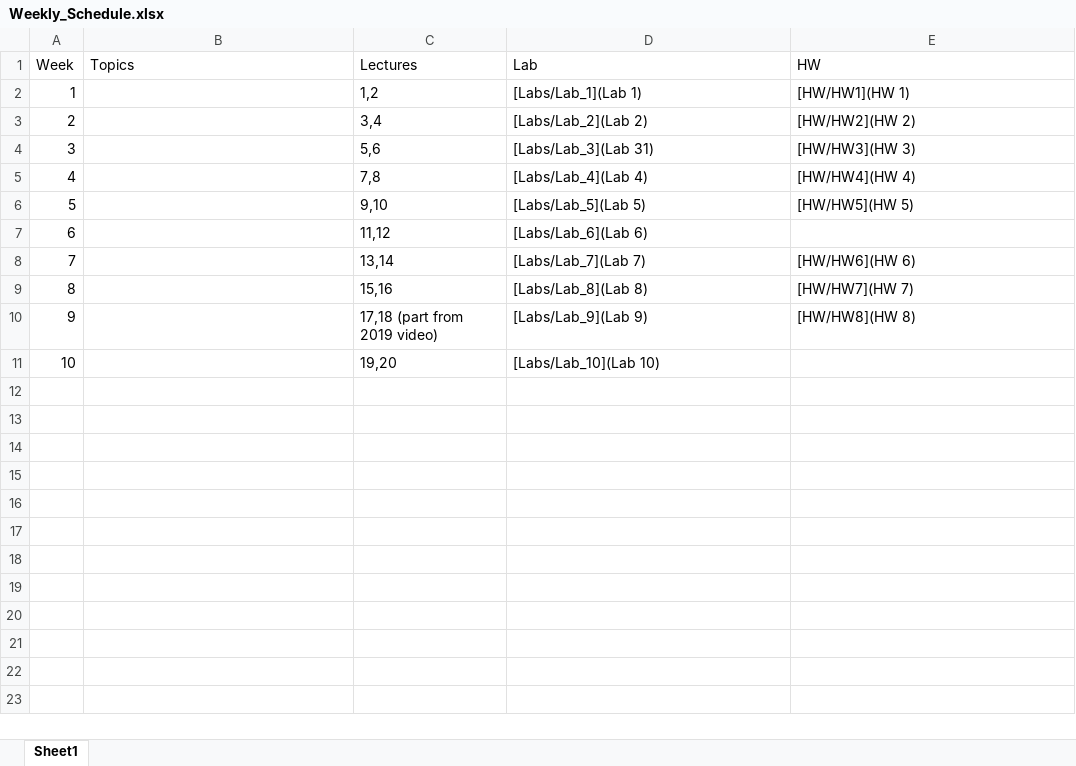
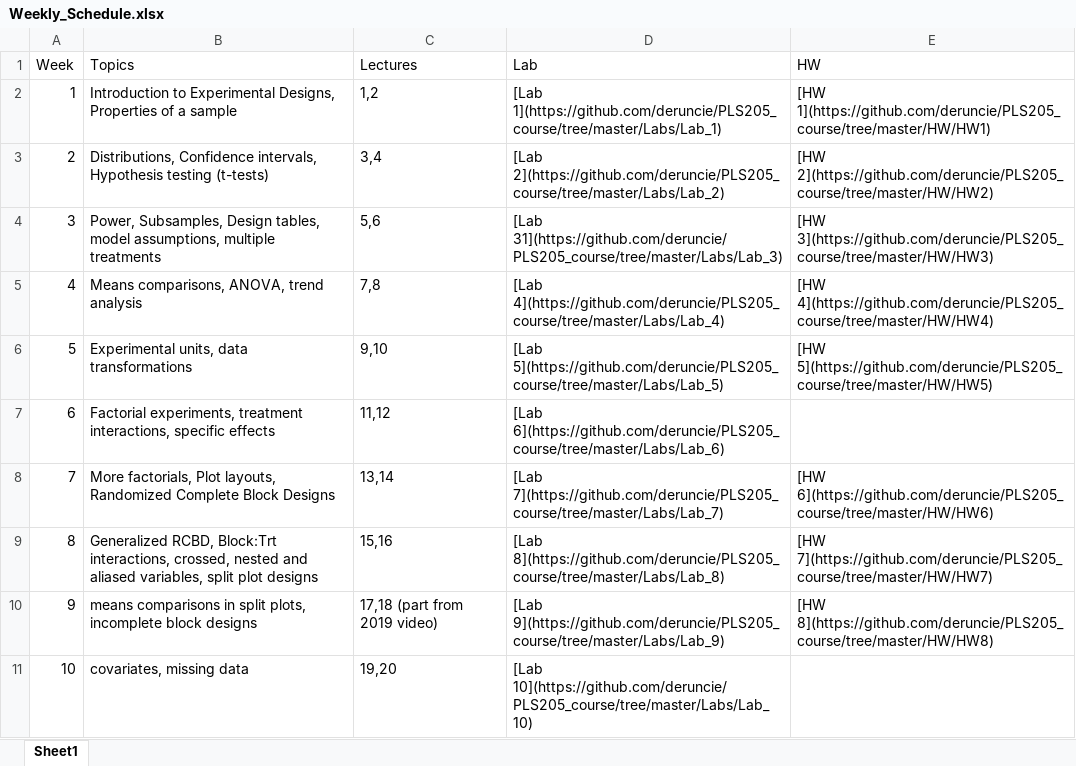
Before and after one commit to deruncie/PLS205_course, an Excel workbook: Weekly_Schedule.xlsx, sheet Sheet1, drawn as a sheet; values as stored, in another font and other column widths than the file's, no borders; the diff names each change by its address in the sheet, - before the commit and + after, or states it on an @@ line.

Commit message:
lecture notes

```diff
--- a/Weekly_Schedule.xlsx (sheet Sheet1)
+++ b/Weekly_Schedule.xlsx (sheet Sheet1)
-B2 (Topics): (empty)
+B2 (Topics): Introduction to Experimental Designs, Properties of a sample
-D2 (Lab): [Labs/Lab_1](Lab 1)
+D2 (Lab): [Lab 1](https://github.com/deruncie/PLS205_course/tree/master/Labs/Lab_1)
-E2 (HW): [HW/HW1](HW 1)
+E2 (HW): [HW 1](https://github.com/deruncie/PLS205_course/tree/master/HW/HW1)
-B3 (Topics): (empty)
+B3 (Topics): Distributions, Confidence intervals, Hypothesis testing (t-tests)
-D3 (Lab): [Labs/Lab_2](Lab 2)
+D3 (Lab): [Lab 2](https://github.com/deruncie/PLS205_course/tree/master/Labs/Lab_2)
-E3 (HW): [HW/HW2](HW 2)
+E3 (HW): [HW 2](https://github.com/deruncie/PLS205_course/tree/master/HW/HW2)
-B4 (Topics): (empty)
+B4 (Topics): Power, Subsamples, Design tables, model assumptions, multiple treatments
-D4 (Lab): [Labs/Lab_3](Lab 31)
+D4 (Lab): [Lab 31](https://github.com/deruncie/PLS205_course/tree/master/Labs/Lab_3)
-E4 (HW): [HW/HW3](HW 3)
+E4 (HW): [HW 3](https://github.com/deruncie/PLS205_course/tree/master/HW/HW3)
-B5 (Topics): (empty)
+B5 (Topics): Means comparisons, ANOVA, trend analysis
-D5 (Lab): [Labs/Lab_4](Lab 4)
+D5 (Lab): [Lab 4](https://github.com/deruncie/PLS205_course/tree/master/Labs/Lab_4)
-E5 (HW): [HW/HW4](HW 4)
+E5 (HW): [HW 4](https://github.com/deruncie/PLS205_course/tree/master/HW/HW4)
-B6 (Topics): (empty)
+B6 (Topics): Experimental units, data transformations
-D6 (Lab): [Labs/Lab_5](Lab 5)
+D6 (Lab): [Lab 5](https://github.com/deruncie/PLS205_course/tree/master/Labs/Lab_5)
-E6 (HW): [HW/HW5](HW 5)
+E6 (HW): [HW 5](https://github.com/deruncie/PLS205_course/tree/master/HW/HW5)
-B7 (Topics): (empty)
+B7 (Topics): Factorial experiments, treatment interactions, specific effects
-D7 (Lab): [Labs/Lab_6](Lab 6)
+D7 (Lab): [Lab 6](https://github.com/deruncie/PLS205_course/tree/master/Labs/Lab_6)
-B8 (Topics): (empty)
+B8 (Topics): More factorials, Plot layouts, Randomized Complete Block Designs
-D8 (Lab): [Labs/Lab_7](Lab 7)
+D8 (Lab): [Lab 7](https://github.com/deruncie/PLS205_course/tree/master/Labs/Lab_7)
-E8 (HW): [HW/HW6](HW 6)
+E8 (HW): [HW 6](https://github.com/deruncie/PLS205_course/tree/master/HW/HW6)
-B9 (Topics): (empty)
+B9 (Topics): Generalized RCBD, Block:Trt interactions, crossed, nested and aliased variables, split plot designs
-D9 (Lab): [Labs/Lab_8](Lab 8)
+D9 (Lab): [Lab 8](https://github.com/deruncie/PLS205_course/tree/master/Labs/Lab_8)
-E9 (HW): [HW/HW7](HW 7)
+E9 (HW): [HW 7](https://github.com/deruncie/PLS205_course/tree/master/HW/HW7)
-B10 (Topics): (empty)
+B10 (Topics): means comparisons in split plots, incomplete block designs
-D10 (Lab): [Labs/Lab_9](Lab 9)
+D10 (Lab): [Lab 9](https://github.com/deruncie/PLS205_course/tree/master/Labs/Lab_9)
-E10 (HW): [HW/HW8](HW 8)
+E10 (HW): [HW 8](https://github.com/deruncie/PLS205_course/tree/master/HW/HW8)
-B11 (Topics): (empty)
+B11 (Topics): covariates, missing data
-D11 (Lab): [Labs/Lab_10](Lab 10)
+D11 (Lab): [Lab 10](https://github.com/deruncie/PLS205_course/tree/master/Labs/Lab_10)
```
Also changed, not shown: 58 other files.
